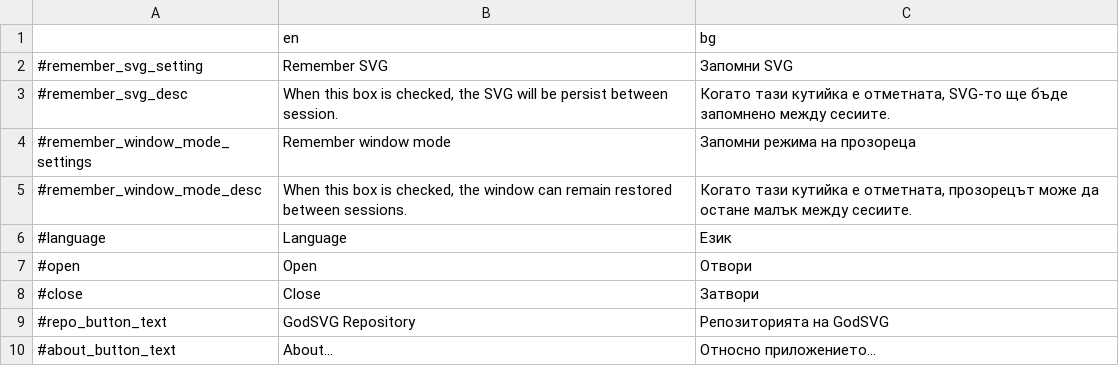
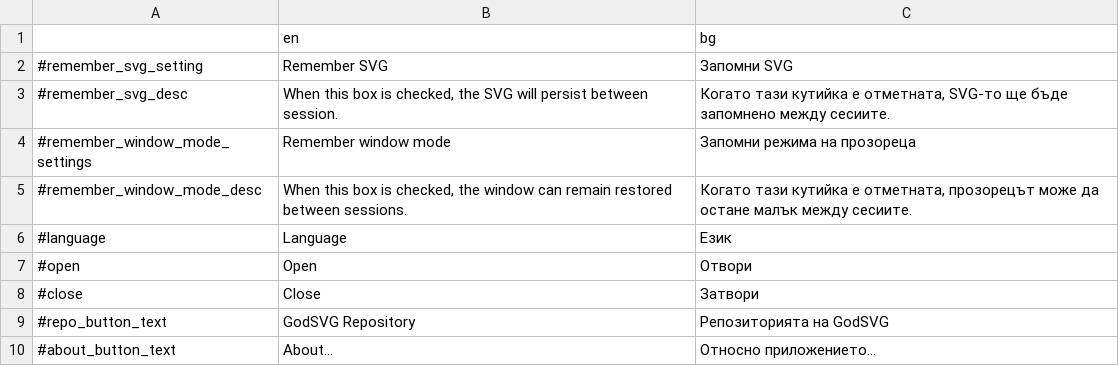
Before and after one commit to MewPurPur/GodSVG, a CSV file: translations/translation_sheet.csv, drawn as a sheet; only a part is shown.

```diff
--- a/translations/translation_sheet.csv
+++ b/translations/translation_sheet.csv
@@ -2,3 +2,3 @@
 #remember_svg_setting,Remember SVG,Запомни SVG
-#remember_svg_desc,"When this box is checked, the SVG will be persist between session.","Когато тази кутийка е отметната, SVG-то ще бъде запомнено между сесиите."
+#remember_svg_desc,"When this box is checked, the SVG will persist between session.","Когато тази кутийка е отметната, SVG-то ще бъде запомнено между сесиите."
 #remember_window_mode_settings,Remember window mode,Запомни режима на прозореца
```
Also changed, not shown: 25 other files.
